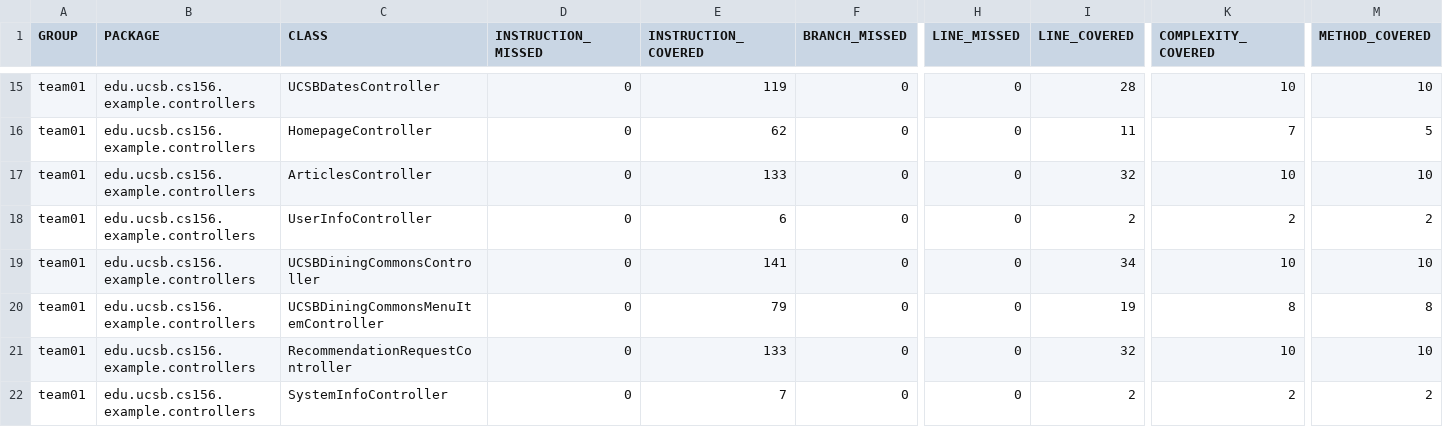
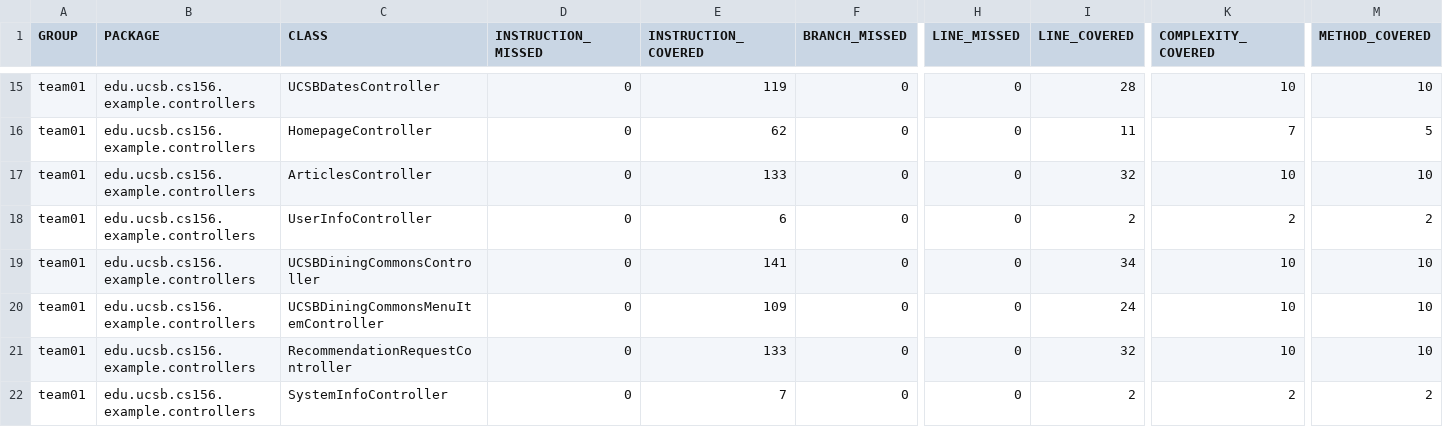
Before and after one commit to ucsb-cs156-f25/team01-f25-04, a CSV file: jacoco/jacoco.csv, drawn as a sheet; only a part is shown, gaps mark what is left out; the diff names each change by its address in the sheet, - before the commit and + after, or states it on an @@ line.

```diff
--- a/jacoco/jacoco.csv
+++ b/jacoco/jacoco.csv
-E20 (INSTRUCTION_COVERED): 79
+E20 (INSTRUCTION_COVERED): 109
-I20 (LINE_COVERED): 19
+I20 (LINE_COVERED): 24
-K20 (COMPLEXITY_COVERED): 8
+K20 (COMPLEXITY_COVERED): 10
-M20 (METHOD_COVERED): 8
+M20 (METHOD_COVERED): 10
```
Also changed, not shown: 7 other files.
